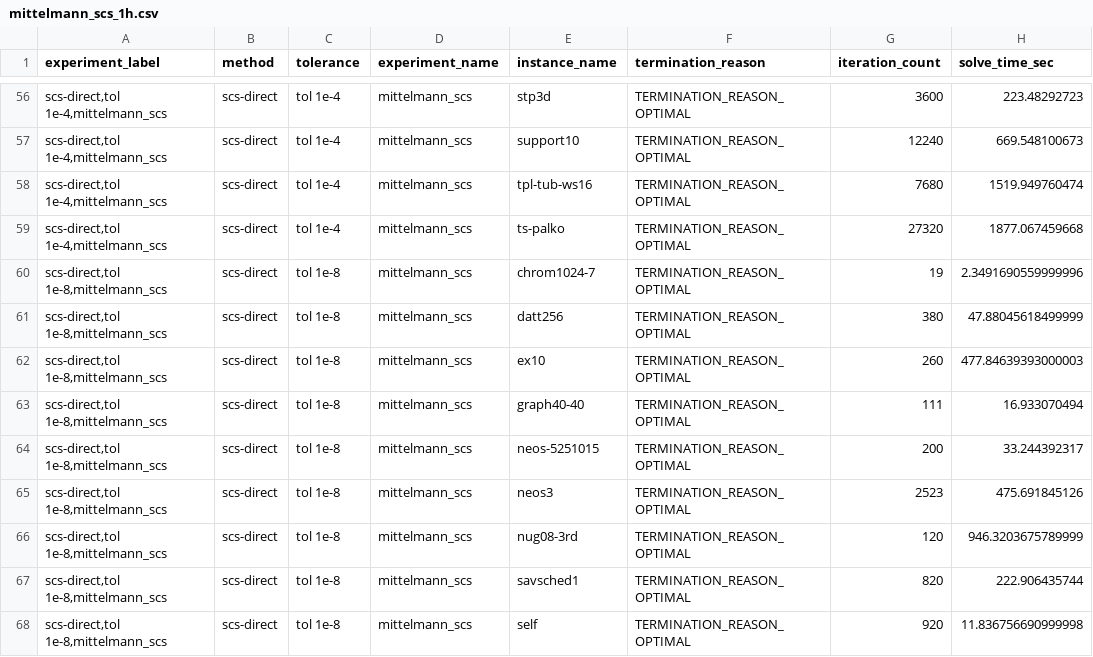
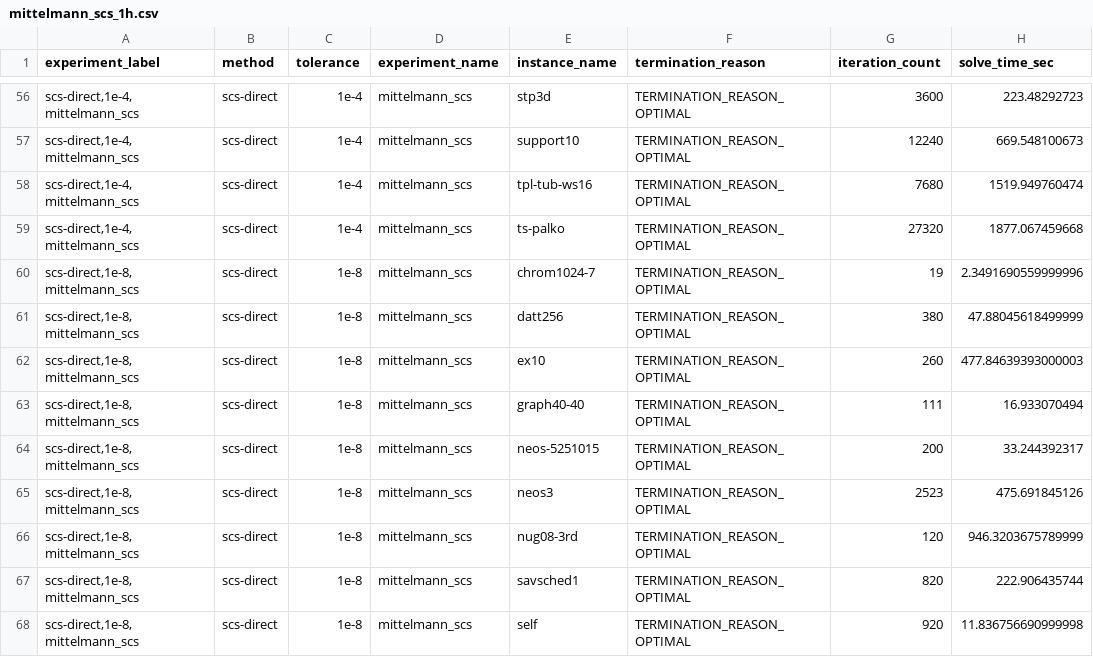
Before and after one commit to google-research/FirstOrderLp.jl, a CSV file: scripts/mittelmann_scs_1h.csv, drawn as a sheet; only a part is shown, gaps mark what is left out; the diff covers the shown part only; the diff names each change by its address in the sheet, - before the commit and + after, or states it on an @@ line.

```diff
--- a/scripts/mittelmann_scs_1h.csv
+++ b/scripts/mittelmann_scs_1h.csv
-A56:A59 (experiment_label): scs-direct,tol 1e-4,mittelmann_scs
+A56:A59 (experiment_label): scs-direct,1e-4,mittelmann_scs
-C56:C59 (tolerance): tol 1e-4
+C56:C59 (tolerance): 1e-4
-A60:A68 (experiment_label): scs-direct,tol 1e-8,mittelmann_scs
+A60:A68 (experiment_label): scs-direct,1e-8,mittelmann_scs
-C60:C68 (tolerance): tol 1e-8
+C60:C68 (tolerance): 1e-8
```
Also changed, not shown: 108 edited cells elsewhere in this file, 2 other files.
